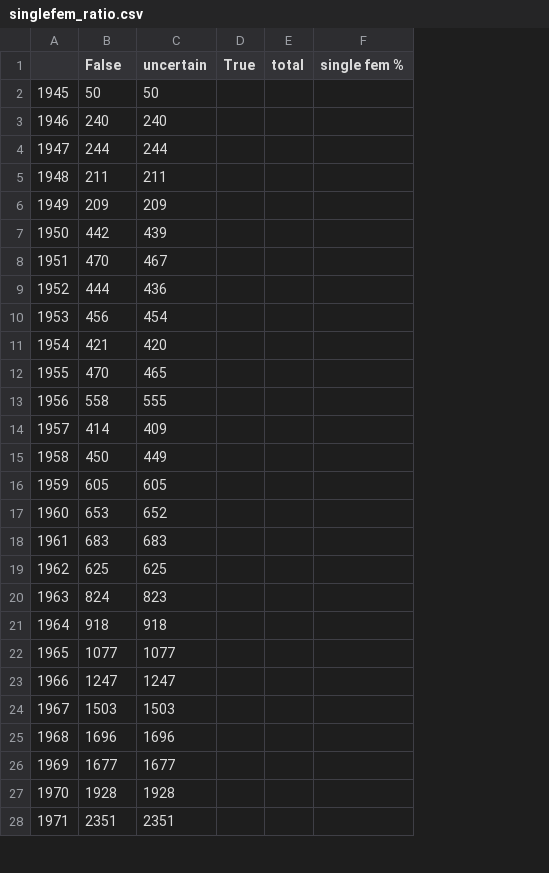
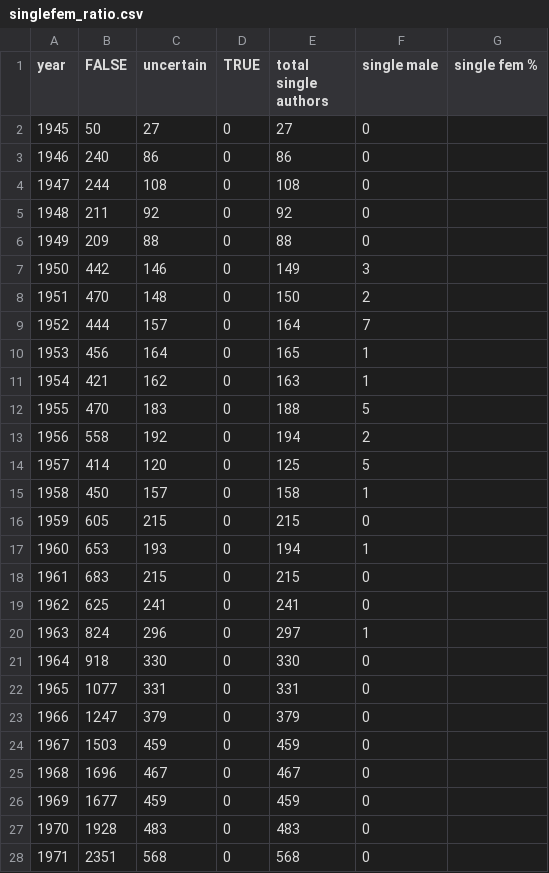
Before and after one commit to miopio/indStudy, a CSV file: sketch/data/singlefem_ratio.csv, drawn as a sheet; only a part is shown; removed rows and columns are numbered as before the commit, all else as after; the diff covers the shown part only; the diff names each change by its address in the sheet, - before the commit and + after, or states it on an @@ line.

```diff
--- a/sketch/data/singlefem_ratio.csv
+++ b/sketch/data/singlefem_ratio.csv
-column D (True), empty
-column E (total), empty
+column D (TRUE), rows 2-28: all 0
+column E (total single authors), rows 2-28: 27 | 86 | 108 | 92 | 88 | 149 | 150 | 164 | 165 | 163 | 188 | 194 | 125 | 158 | 215 | 194 | 215 | 241 | 297 | 330 | 331 | 379 | 459 | 467 | 459 | 483 | 568
+column F (single male), rows 2-28: 0 | 0 | 0 | 0 | 0 | 3 | 2 | 7 | 1 | 1 | 5 | 2 | 5 | 1 | 0 | 1 | 0 | 0 | 1 | 0 | 0 | 0 | 0 | 0 | 0 | 0 | 0
-A1: (empty)
+A1: year
-B1: False
+B1: FALSE
-C2 (uncertain): 50
+C2 (uncertain): 27
-C3 (uncertain): 240
+C3 (uncertain): 86
-C4 (uncertain): 244
+C4 (uncertain): 108
-C5 (uncertain): 211
+C5 (uncertain): 92
-C6 (uncertain): 209
+C6 (uncertain): 88
-C7 (uncertain): 439
+C7 (uncertain): 146
-C8 (uncertain): 467
+C8 (uncertain): 148
-C9 (uncertain): 436
+C9 (uncertain): 157
-C10 (uncertain): 454
+C10 (uncertain): 164
-C11 (uncertain): 420
+C11 (uncertain): 162
-C12 (uncertain): 465
+C12 (uncertain): 183
-C13 (uncertain): 555
+C13 (uncertain): 192
-C14 (uncertain): 409
+C14 (uncertain): 120
-C15 (uncertain): 449
+C15 (uncertain): 157
-C16 (uncertain): 605
+C16 (uncertain): 215
-C17 (uncertain): 652
+C17 (uncertain): 193
-C18 (uncertain): 683
+C18 (uncertain): 215
-C19 (uncertain): 625
+C19 (uncertain): 241
-C20 (uncertain): 823
+C20 (uncertain): 296
-C21 (uncertain): 918
+C21 (uncertain): 330
-C22 (uncertain): 1077
+C22 (uncertain): 331
-C23 (uncertain): 1247
+C23 (uncertain): 379
-C24 (uncertain): 1503
+C24 (uncertain): 459
-C25 (uncertain): 1696
+C25 (uncertain): 467
-C26 (uncertain): 1677
+C26 (uncertain): 459
-C27 (uncertain): 1928
+C27 (uncertain): 483
-C28 (uncertain): 2351
+C28 (uncertain): 568
```
Also changed, not shown: 74 edited cells elsewhere in this file, sketch/data/bothfem_ratio.csv, sketch/data/firstauthor_ratio.csv, 20 other files.
